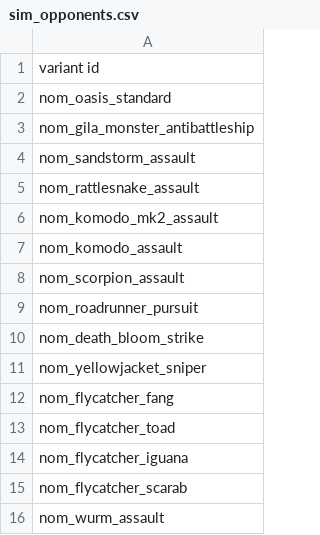
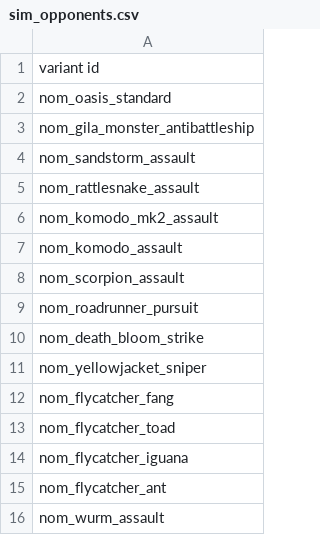
Before and after one commit to Trylobot/ss-nom, a CSV file: data/campaign/sim_opponents.csv, drawn as a sheet.

```diff
--- a/data/campaign/sim_opponents.csv
+++ b/data/campaign/sim_opponents.csv
@@ -14,3 +14,3 @@ nom_flycatcher_toad
 nom_flycatcher_iguana
-nom_flycatcher_scarab
+nom_flycatcher_ant
 nom_wurm_assault
```
Also changed, not shown: data/config/title_screen_variants.csv, data/hulls/ship_data.csv, 17 other files.
